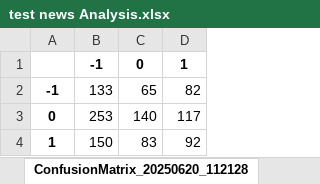
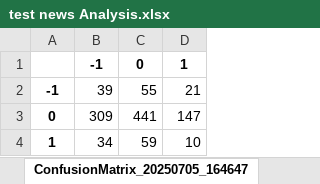
Before and after one commit to CZ-ZL/LLM-News-Label, an Excel workbook: Signal Analysis/test news Analysis.xlsx, sheet ConfusionMatrix_20250705_164647, drawn as a sheet; values as stored, in another font and other column widths than the file's, no borders; the diff names each change by its address in the sheet, - before the commit and + after, or states it on an @@ line.

```diff
--- a/Signal Analysis/test news Analysis.xlsx (sheet ConfusionMatrix_20250705_164647)
+++ b/Signal Analysis/test news Analysis.xlsx (sheet ConfusionMatrix_20250705_164647)
-sheet tab: ConfusionMatrix_20250620_112128
+sheet tab: ConfusionMatrix_20250705_164647
-B2: 133
+B2: 39
-C2: 65
+C2: 55
-D2: 82
+D2: 21
-B3: 253
+B3: 309
-C3: 140
+C3: 441
-D3: 117
+D3: 147
-B4: 150
+B4: 34
-C4: 83
+C4: 59
-D4: 92
+D4: 10
```
Also changed, not shown: sheet Sheet1, sheet ConfusionMatrix_20250705_165704_2, sheet ConfusionMatrix_20250705_165704_1, sheet ConfusionMatrix_20250705_165622, other sheet tabs, 1 other file.
